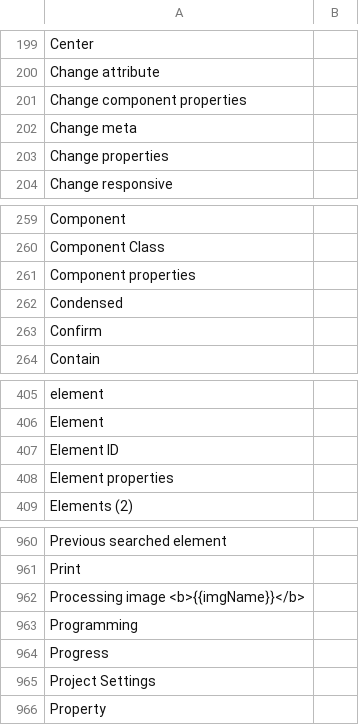
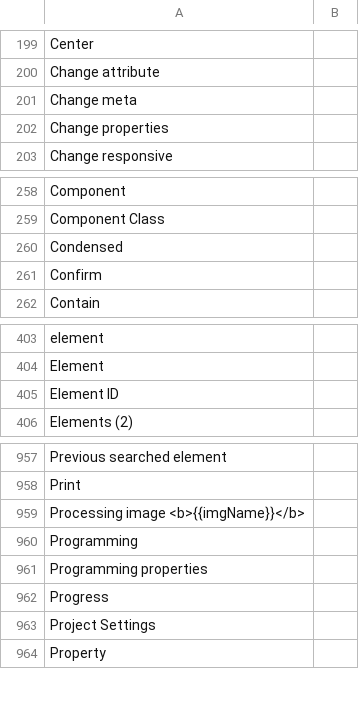
Before and after one commit to desech/desech-studio, a CSV file: build/i18n/template.csv, drawn as a sheet; only a part is shown, gaps mark what is left out; removed rows and columns are numbered as before the commit, all else as after; the diff names each change by its address in the sheet, - before the commit and + after, or states it on an @@ line.

```diff
--- a/build/i18n/template.csv
+++ b/build/i18n/template.csv
-row 201: Change component properties
-row 261: Component properties
-row 408: Element properties
+row 961: Programming properties
```
Also changed, not shown: build/i18n/ro.csv, 11 other files.
